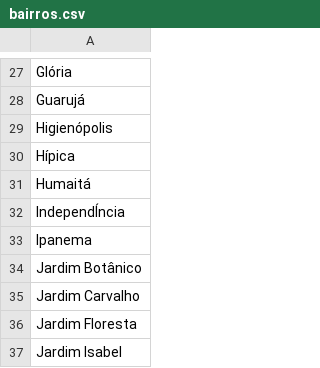
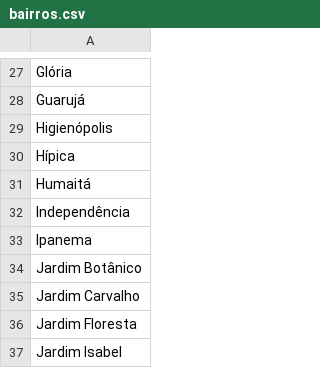
Before and after one commit to tmadeira/dolores, a CSV file: static/data/cam/locations/bairros.csv, drawn as a sheet; only a part is shown, gaps mark what is left out.

```diff
--- a/static/data/cam/locations/bairros.csv
+++ b/static/data/cam/locations/bairros.csv
@@ -31,3 +31,3 @@ Hípica
 Humaitá
-IndependÍncia
+Independência
 Ipanema
```
Also changed, not shown: 8 other files.
